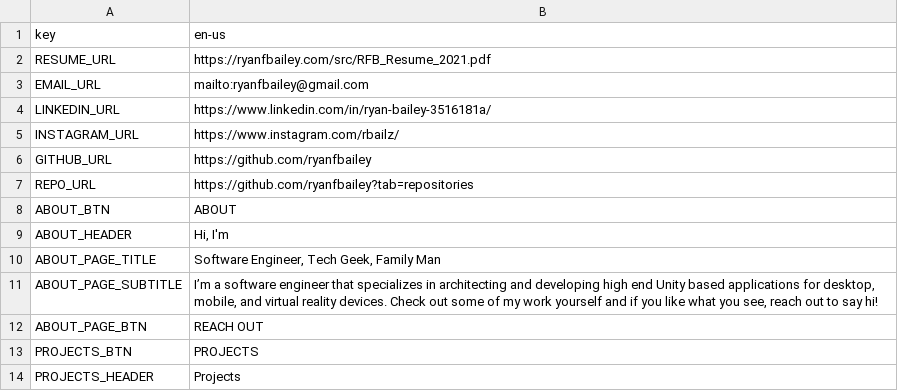
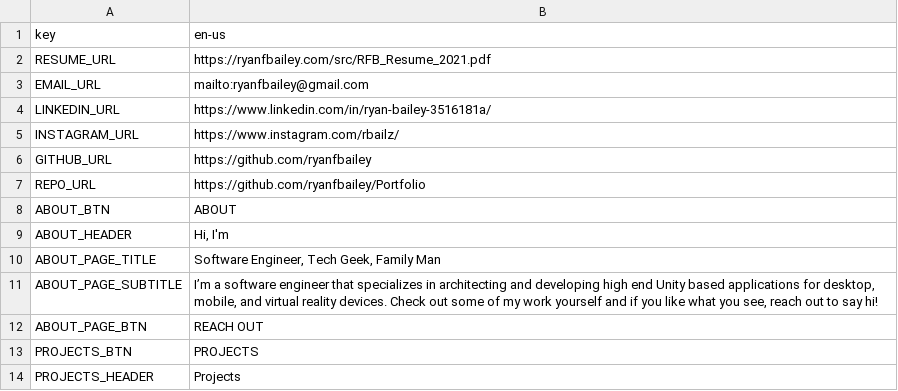
Before and after one commit to ryanfbailey/Portfolio, a CSV file: Assets/StreamingAssets/localizations.csv, drawn as a sheet; only a part is shown.

Commit message:
Adding github button.

```diff
--- a/Assets/StreamingAssets/localizations.csv
+++ b/Assets/StreamingAssets/localizations.csv
@@ -6,3 +6,3 @@
 "GITHUB_URL","https://github.com/ryanfbailey"
-"REPO_URL","https://github.com/ryanfbailey?tab=repositories"
+"REPO_URL","https://github.com/ryanfbailey/Portfolio"
 "ABOUT_BTN","ABOUT"
```
Also changed, not shown: 5 other files.
